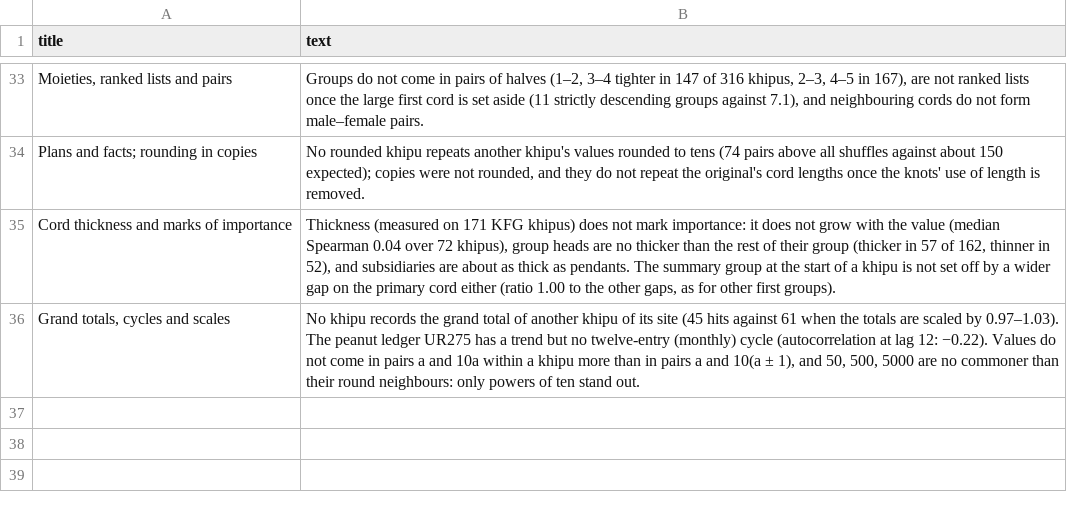
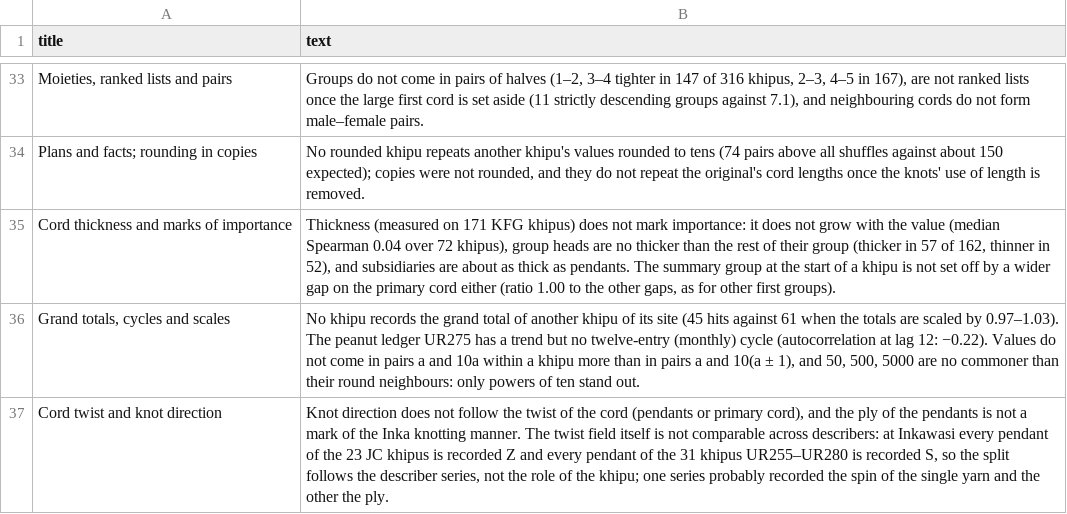
Before and after one commit to VladimirMoor/khipu-links, a CSV file: atlas/curated/negatives.csv, drawn as a sheet; only a part is shown, gaps mark what is left out; the diff names each change by its address in the sheet, - before the commit and + after, or states it on an @@ line.

Commit message:
Atlas negatives: twist field not comparable across describers

```diff
--- a/atlas/curated/negatives.csv
+++ b/atlas/curated/negatives.csv
+row 37: Cord twist and knot direction | Knot direction does not follow the twist of the cord (pendants or primary cord), and the ply of the pendants is not a mark of the Inka knotting manner. The twist field itself is not comparable across describers: at Inkawasi every pendant of the 23 JC khipus is recorded Z and every pendant of the 31 khipus UR255–UR280 is recorded S, so the split follows the describer series, not the role of the khipu; one series probably recorded the spin of the single yarn and the other the ply.
```
Also changed, not shown: 3 other files.
